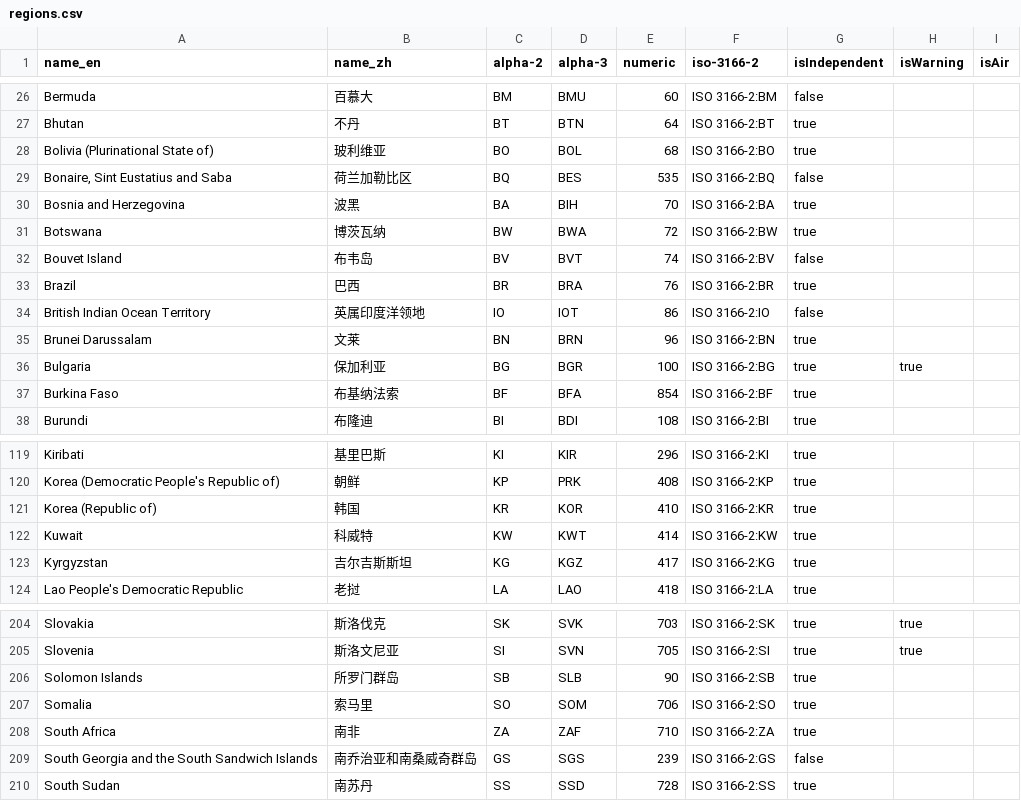
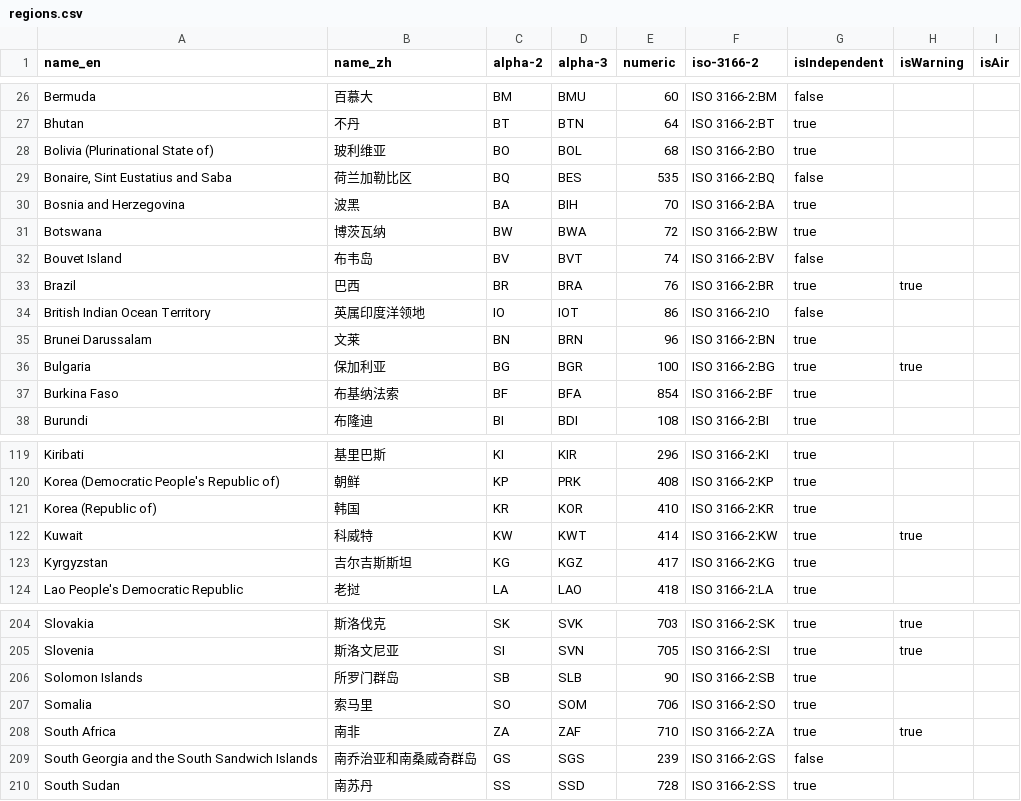
Before and after one commit to qwd/dev-site, a CSV file: _data/regions.csv, drawn as a sheet; only a part is shown, gaps mark what is left out.

```diff
--- a/_data/regions.csv
+++ b/_data/regions.csv
@@ -32,3 +32,3 @@ Botswana,博茨瓦纳,BW,BWA,72,ISO 3166-2:BW,true,,
 Bouvet Island,布韦岛,BV,BVT,74,ISO 3166-2:BV,false,,
-Brazil,巴西,BR,BRA,76,ISO 3166-2:BR,true,,
+Brazil,巴西,BR,BRA,76,ISO 3166-2:BR,true,true,
 British Indian Ocean Territory,英属印度洋领地,IO,IOT,86,ISO 3166-2:IO,false,,
@@ -121,3 +121,3 @@ Korea (Democratic People's Republic of),朝鲜,KP,PRK,408,ISO 3166-2:KP,true,,
 Korea (Republic of),韩国,KR,KOR,410,ISO 3166-2:KR,true,,
-Kuwait,科威特,KW,KWT,414,ISO 3166-2:KW,true,,
+Kuwait,科威特,KW,KWT,414,ISO 3166-2:KW,true,true,
 Kyrgyzstan,吉尔吉斯斯坦,KG,KGZ,417,ISO 3166-2:KG,true,,
@@ -207,3 +207,3 @@ Solomon Islands,所罗门群岛,SB,SLB,90,ISO 3166-2:SB,true,,
 Somalia,索马里,SO,SOM,706,ISO 3166-2:SO,true,,
-South Africa,南非,ZA,ZAF,710,ISO 3166-2:ZA,true,,
+South Africa,南非,ZA,ZAF,710,ISO 3166-2:ZA,true,true,
 South Georgia and the South Sandwich Islands,南乔治亚和南桑威奇群岛,GS,SGS,239,ISO 3166-2:GS,false,,
```
Also changed, not shown: _data/warning-type.csv, 7 other files.
